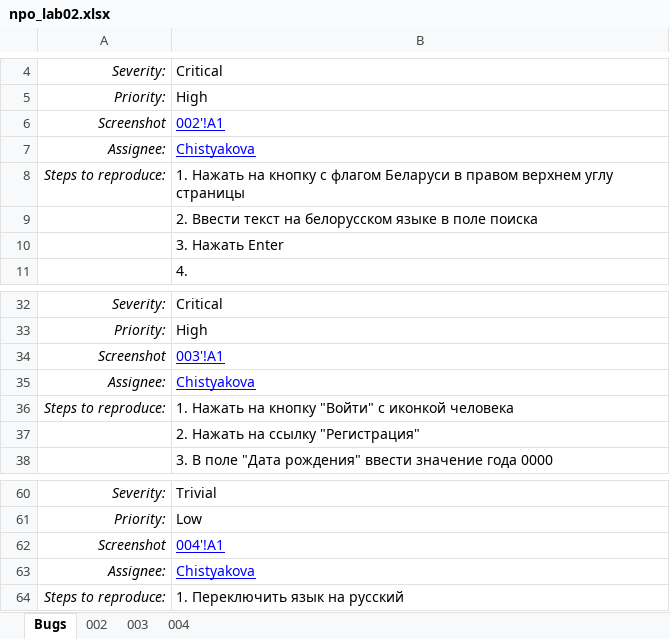
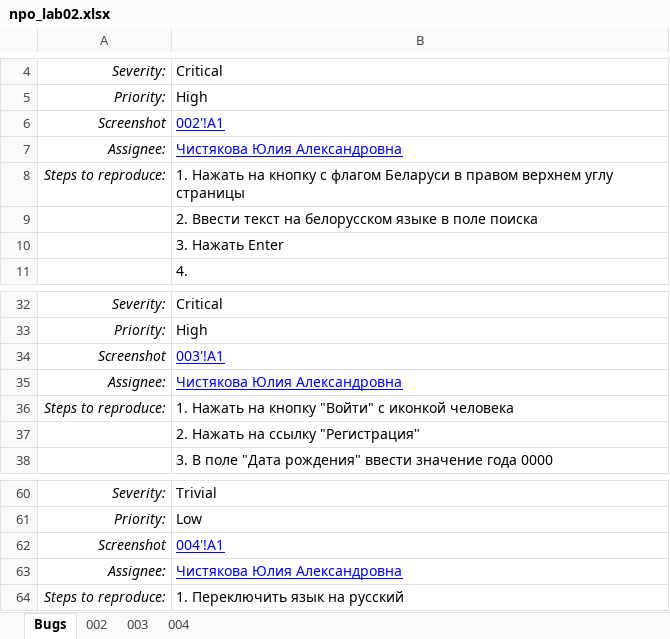
Before and after one commit to moony-bilcherry/NPO_5_sem, an Excel workbook: npo_lab02/npo_lab02.xlsx, sheet Bugs, drawn as a sheet; only a part is shown, gaps mark what is left out; values as stored, in another font and other column widths than the file's, no borders; the diff names each change by its address in the sheet, - before the commit and + after, or states it on an @@ line.

```diff
--- a/npo_lab02/npo_lab02.xlsx (sheet Bugs)
+++ b/npo_lab02/npo_lab02.xlsx (sheet Bugs)
-B7: Chistyakova
+B7: Чистякова Юлия Александровна
-B35: Chistyakova
+B35: Чистякова Юлия Александровна
-B63: Chistyakova
+B63: Чистякова Юлия Александровна
```
Also changed, not shown: 2 other files.
